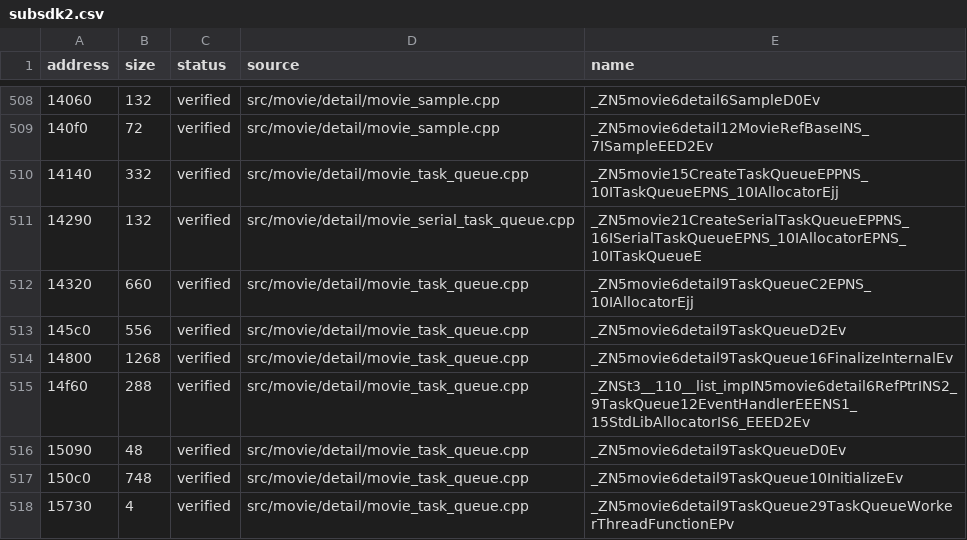
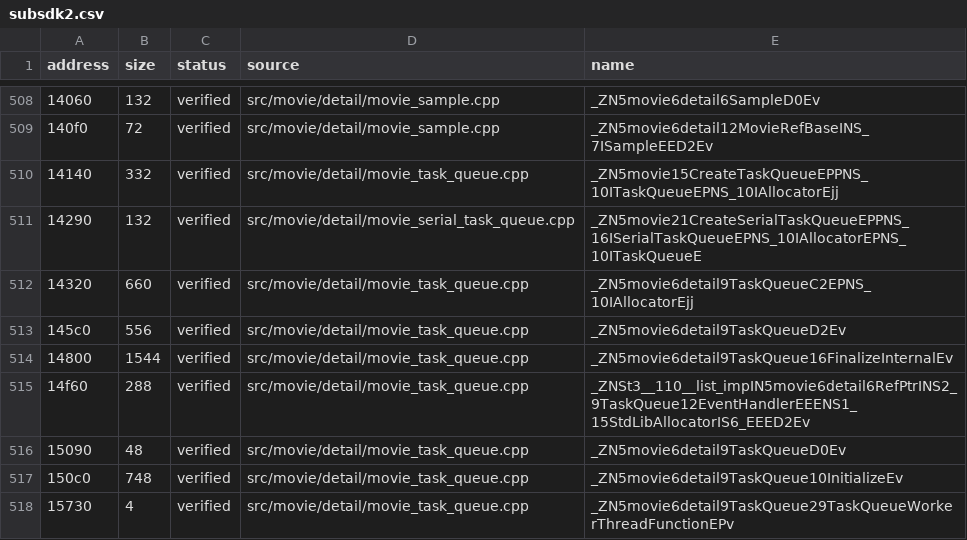
Before and after one commit to Tokaroy/fefw, a CSV file: data/ledger/subsdk2.csv, drawn as a sheet; only a part is shown, gaps mark what is left out; the diff names each change by its address in the sheet, - before the commit and + after, or states it on an @@ line.

```diff
--- a/data/ledger/subsdk2.csv
+++ b/data/ledger/subsdk2.csv
-B514 (size): 1268
+B514 (size): 1544
```
Also changed, not shown: 1 other file.
